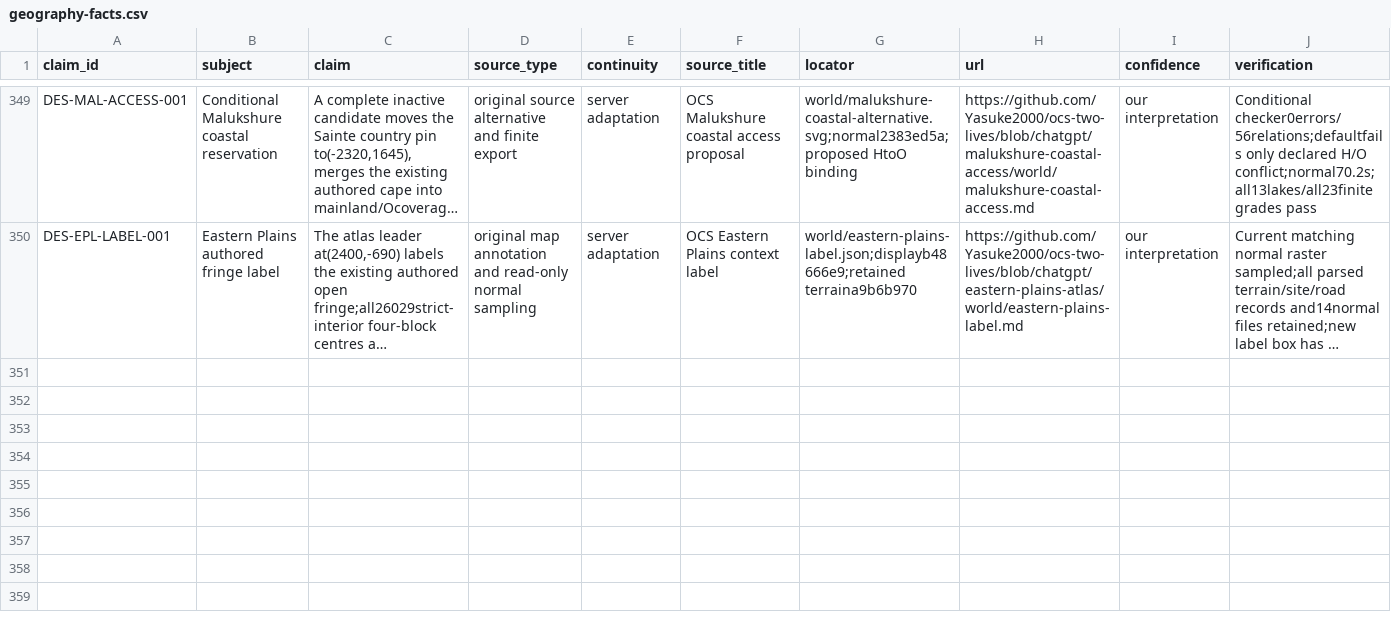
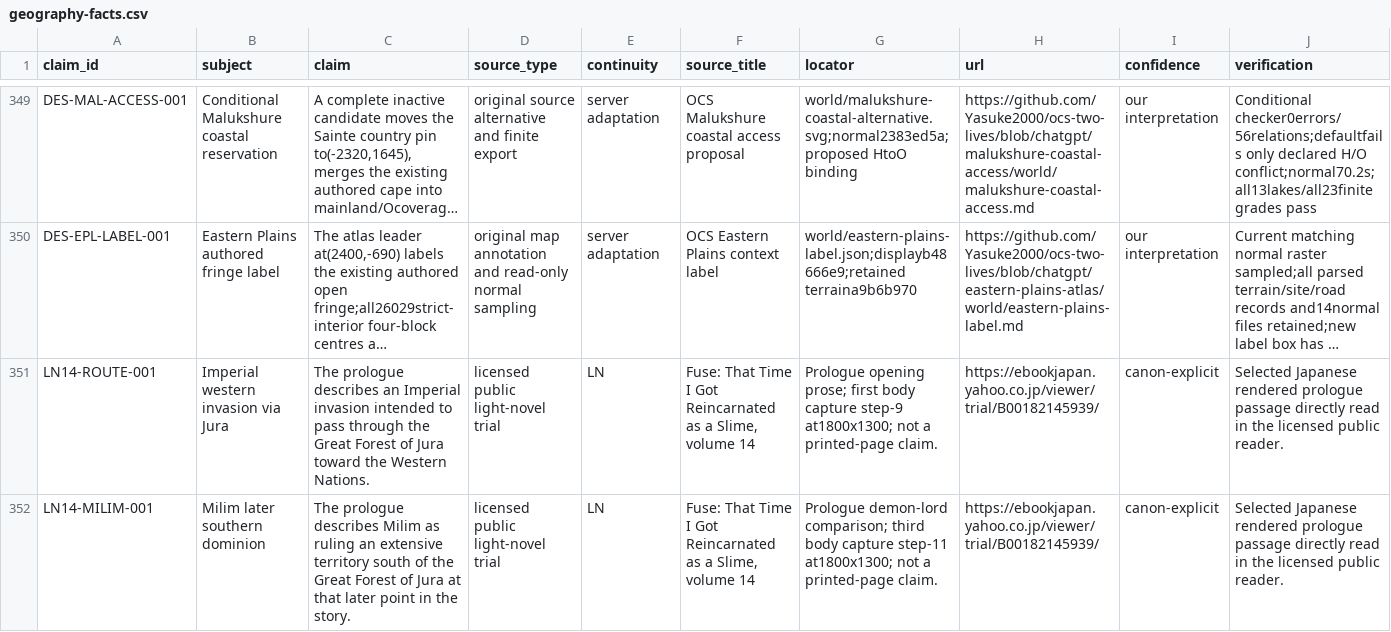
Before and after one commit to Yasuke2000/ocs-two-lives, a CSV file: docs/research/tensura-world-2026-11-19/geography-facts.csv, drawn as a sheet; only a part is shown, gaps mark what is left out; long unchanged cells end in …; rows hold the shown columns only; the diff names each change by its address in the sheet, - before the commit and + after, or states it on an @@ line.

Commit message:
Record scoped LN14 route and later southern ownership evidence

```diff
--- a/docs/research/tensura-world-2026-11-19/geography-facts.csv
+++ b/docs/research/tensura-world-2026-11-19/geography-facts.csv
+row 351: LN14-ROUTE-001 | Imperial western invasion via Jura | The prologue describes an Imperial invasion intended to pass through the Great Forest of Jura toward the Western Nations. | licensed public light-novel trial | LN | Fuse: That Time I Got Reincarnated as a Slime, volume 14 | Prologue opening prose; first body capture step-9 at1800x1300; not a printed-page claim. | https://ebookjapan.yahoo.co.jp/viewer/trial/B00182145939/ | canon-explicit | Selected Japanese rendered prologue passage directly read in the licensed public reader.
+row 352: LN14-MILIM-001 | Milim later southern dominion | The prologue describes Milim as ruling an extensive territory south of the Great Forest of Jura at that later point in the story. | licensed public light-novel trial | LN | Fuse: That Time I Got Reincarnated as a Slime, volume 14 | Prologue demon-lord comparison; third body capture step-11 at1800x1300; not a printed-page claim. | https://ebookjapan.yahoo.co.jp/viewer/trial/B00182145939/ | canon-explicit | Selected Japanese rendered prologue passage directly read in the licensed public reader.
```
Also changed, not shown: docs/research/tensura-world-2026-11-19/source-access.csv, 5 other files.
